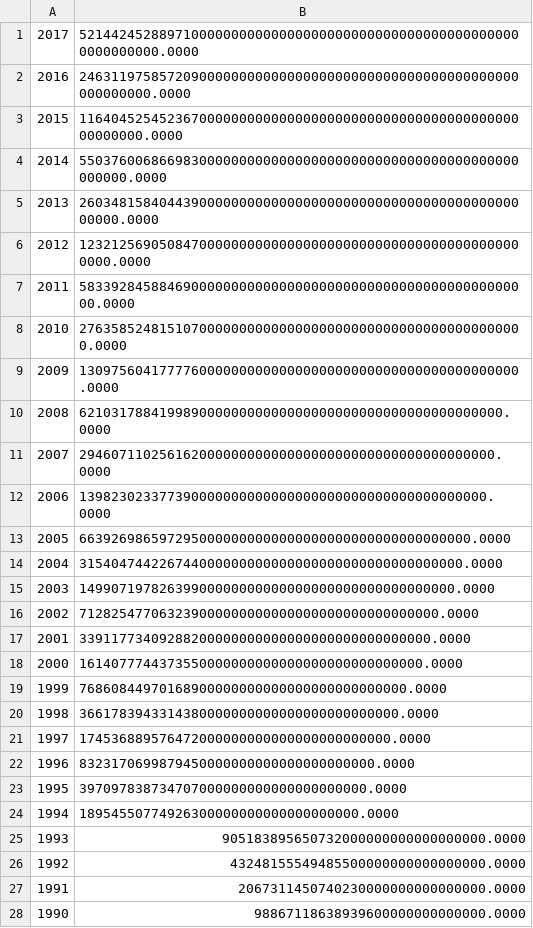
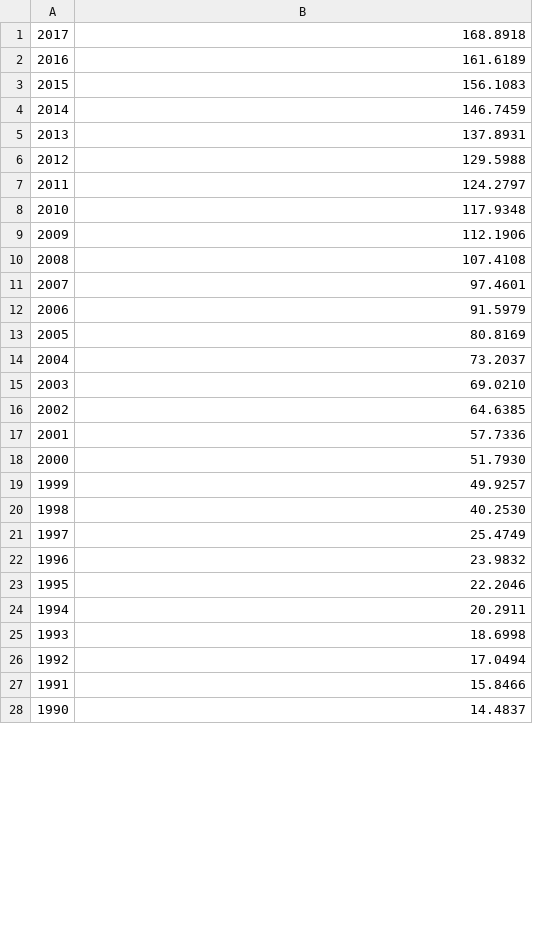
Before and after one commit to typpo/Inflation-Calculator, a CSV file: Currencies/Indonesian Rupiah.csv, drawn as a sheet; only a part is shown; the diff covers the shown part only.

```diff
--- a/Currencies/Indonesian Rupiah.csv
+++ b/Currencies/Indonesian Rupiah.csv
@@ -1,28 +1,28 @@
-2017,52144245288971000000000000000000000000000000000000000000000000000.0000
-2016,2463119758572090000000000000000000000000000000000000000000000000.0000
-2015,116404525452367000000000000000000000000000000000000000000000000.0000
-2014,5503760068669830000000000000000000000000000000000000000000000.0000
-2013,260348158404439000000000000000000000000000000000000000000000.0000
-2012,12321256905084700000000000000000000000000000000000000000000.0000
-2011,583392845884690000000000000000000000000000000000000000000.0000
-2010,27635852481510700000000000000000000000000000000000000000.0000
-2009,1309756041777760000000000000000000000000000000000000000.0000
-2008,62103178841998900000000000000000000000000000000000000.0000
-2007,2946071102561620000000000000000000000000000000000000.0000
-2006,139823023377390000000000000000000000000000000000000.0000
-2005,6639269865972950000000000000000000000000000000000.0000
-2004,315404744226744000000000000000000000000000000000.0000
-2003,14990719782639900000000000000000000000000000000.0000
-2002,712825477063239000000000000000000000000000000.0000
-2001,33911773409288200000000000000000000000000000.0000
-2000,1614077744373550000000000000000000000000000.0000
-1999,76860844970168900000000000000000000000000.0000
-1998,3661783943314380000000000000000000000000.0000
-1997,174536889576472000000000000000000000000.0000
-1996,8323170699879450000000000000000000000.0000
-1995,397097838734707000000000000000000000.0000
-1994,18954550774926300000000000000000000.0000
-1993,905183895650732000000000000000000.0000
-1992,43248155549485500000000000000000.0000
-1991,2067311450740230000000000000000.0000
-1990,98867118638939600000000000000.0000
+2017,168.8918
+2016,161.6189
+2015,156.1083
+2014,146.7459
+2013,137.8931
+2012,129.5988
+2011,124.2797
+2010,117.9348
+2009,112.1906
+2008,107.4108
+2007,97.4601
+2006,91.5979
+2005,80.8169
+2004,73.2037
+2003,69.0210
+2002,64.6385
+2001,57.7336
+2000,51.7930
+1999,49.9257
+1998,40.2530
+1997,25.4749
+1996,23.9832
+1995,22.2046
+1994,20.2911
+1993,18.6998
+1992,17.0494
+1991,15.8466
+1990,14.4837
```
Also changed, not shown: 21 edited cells elsewhere in this file, Currencies/Brazilian Real.csv, 16 other files.
